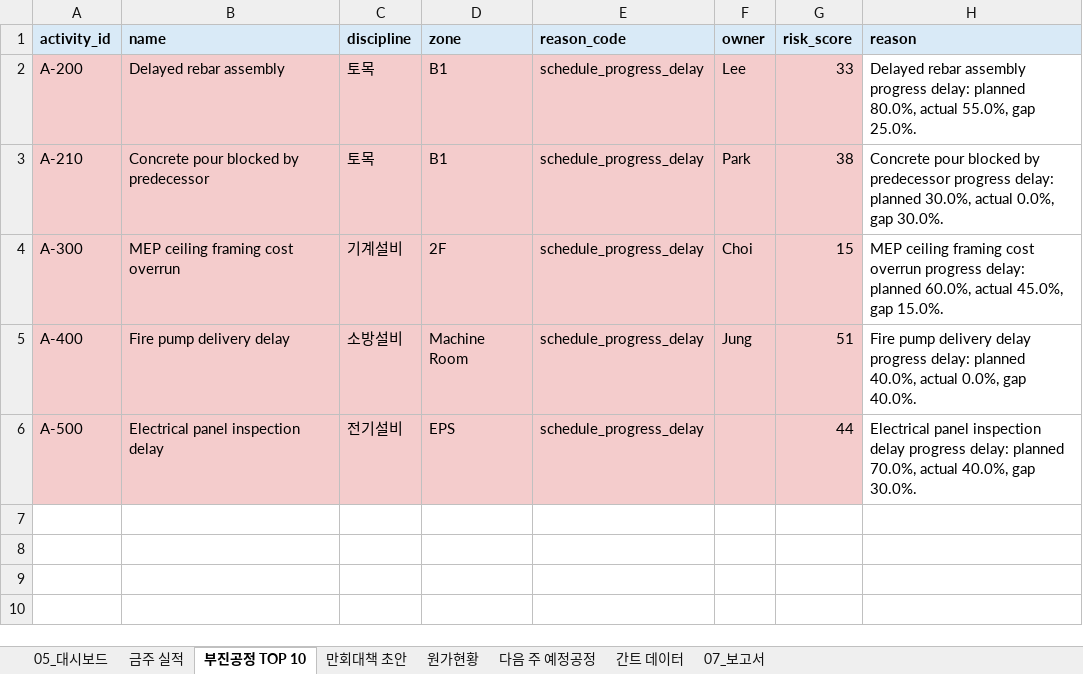
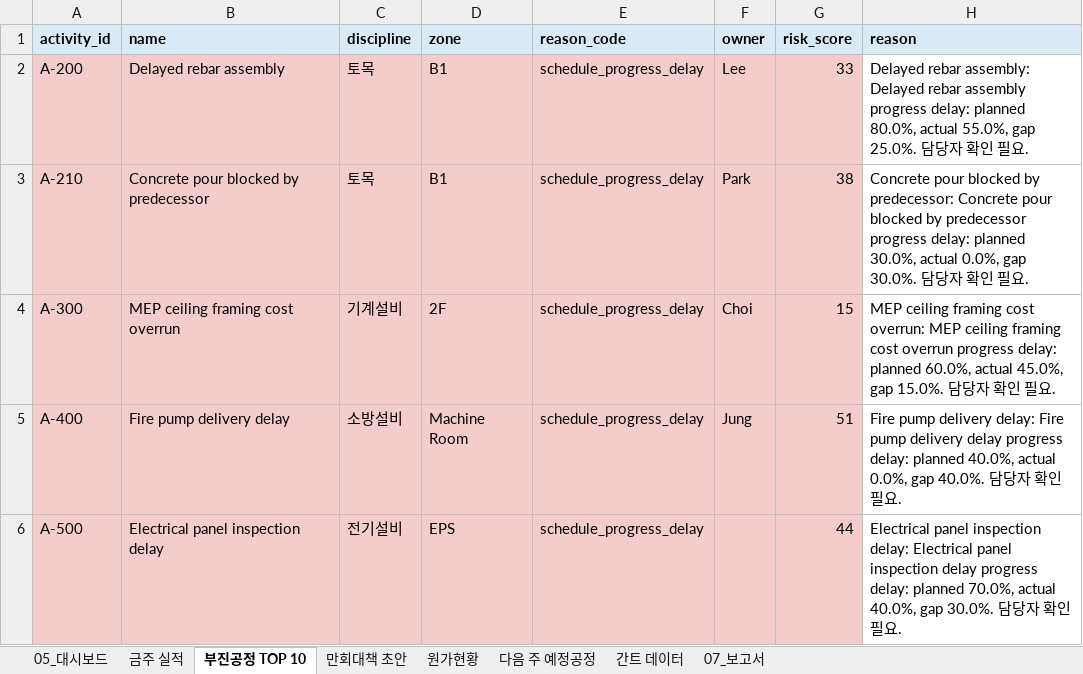
Before and after one commit to donghyun1park-web/smart-scheduler-mcp, an Excel workbook: samples/ai_construction_weekly_report.xlsx, sheet 부진공정 TOP 10, drawn as a sheet; values as stored, in another font and other column widths than the file's, no borders; the diff names each change by its address in the sheet, - before the commit and + after, or states it on an @@ line.

```diff
--- a/samples/ai_construction_weekly_report.xlsx (sheet 부진공정 TOP 10)
+++ b/samples/ai_construction_weekly_report.xlsx (sheet 부진공정 TOP 10)
-H2 (reason): Delayed rebar assembly progress delay: planned 80.0%, actual 55.0%, gap 25.0%.
+H2 (reason): Delayed rebar assembly: Delayed rebar assembly progress delay: planned 80.0%, actual 55.0%, gap 25.0%. 담당자 확인 필요.
-H3 (reason): …blocked by predecessor progress delay: planned 30.0%, actual 0.0%, gap 30.0%.
+H3 (reason): …blocked by predecessor: Concrete pour blocked by predecessor progress delay: planned 30.0%, actual 0.0%, gap 30.0%. 담당자 확인 필요.
-H4 (reason): …framing cost overrun progress delay: planned 60.0%, actual 45.0%, gap 15.0%.
+H4 (reason): …framing cost overrun: MEP ceiling framing cost overrun progress delay: planned 60.0%, actual 45.0%, gap 15.0%. 담당자 확인 필요.
-H5 (reason): …pump delivery delay progress delay: planned 40.0%, actual 0.0%, gap 40.0%.
+H5 (reason): …pump delivery delay: Fire pump delivery delay progress delay: planned 40.0%, actual 0.0%, gap 40.0%. 담당자 확인 필요.
-H6 (reason): …panel inspection delay progress delay: planned 70.0%, actual 40.0%, gap 30.0%.
+H6 (reason): …panel inspection delay: Electrical panel inspection delay progress delay: planned 70.0%, actual 40.0%, gap 30.0%. 담당자 확인 필요.
```
Also changed, not shown: sheet 만회대책 초안, sheet 07_보고서, sheet 05_대시보드, samples/field_input_template.xlsx, 23 other files.
